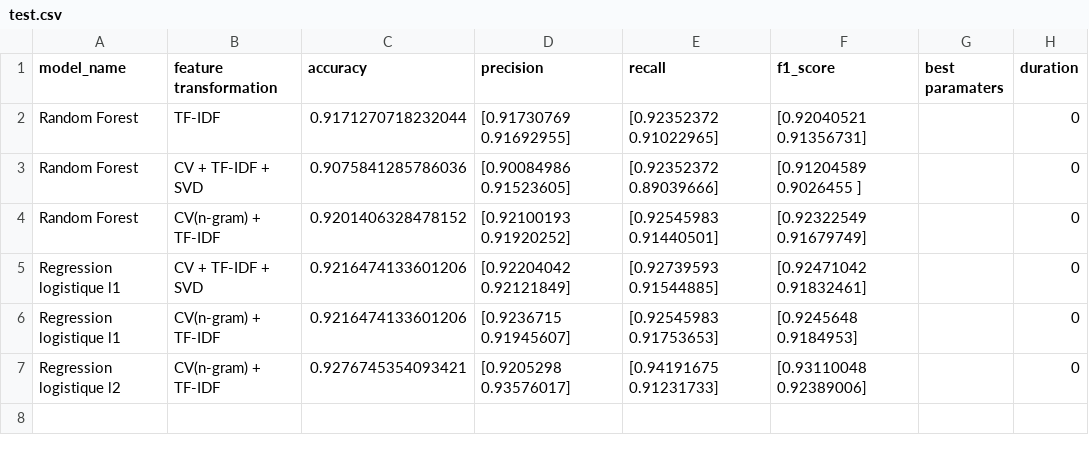
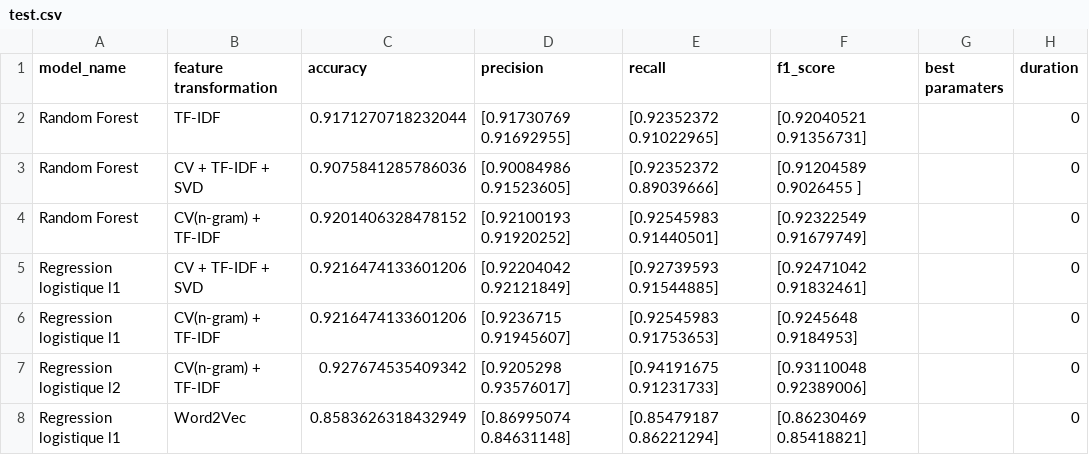
Before and after one commit to Nohossat/Comments-sentiment-analysis, a CSV file: metrics/test.csv, drawn as a sheet.

```diff
--- a/metrics/test.csv
+++ b/metrics/test.csv
@@ -6,2 +6,3 @@ Regression logistique l1,CV + TF-IDF + SVD,0.9216474133601206,[0.92204042 0.9212
 Regression logistique l1,CV(n-gram) + TF-IDF,0.9216474133601206,[0.9236715  0.91945607],[0.92545983 0.91753653],[0.9245648 0.9184953],,0
-Regression logistique l2,CV(n-gram) + TF-IDF,0.9276745354093421,[0.9205298  0.93576017],[0.94191675 0.91231733],[0.93110048 0.92389006],,0
+Regression logistique l2,CV(n-gram) + TF-IDF,0.927674535409342,[0.9205298  0.93576017],[0.94191675 0.91231733],[0.93110048 0.92389006],,0
+Regression logistique l1,Word2Vec,0.8583626318432949,[0.86995074 0.84631148],[0.85479187 0.86221294],[0.86230469 0.85418821],,0
```
Also changed, not shown: metrics/train.csv, 7 other files.
